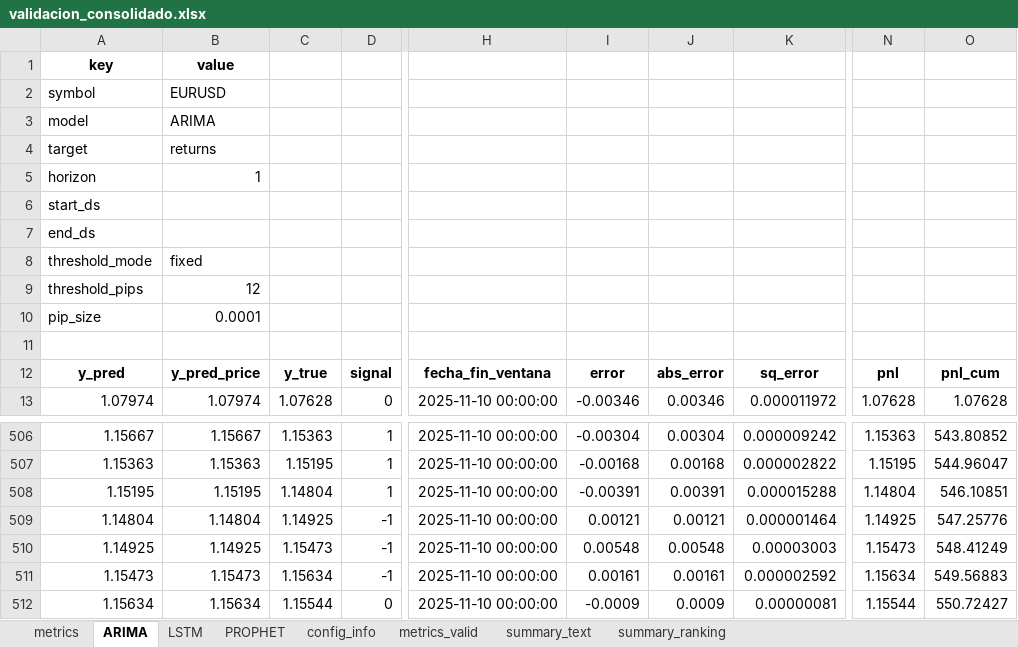
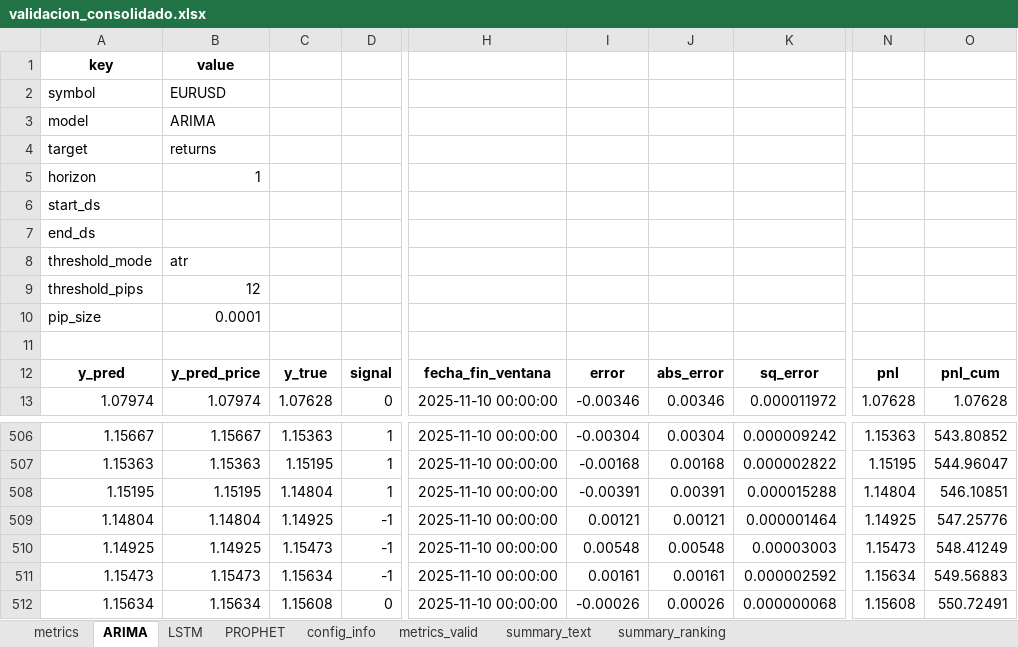
Before and after one commit to Julk-ui/Mark_I, an Excel workbook: outputs/validacion/validacion_consolidado.xlsx, sheet ARIMA, drawn as a sheet; only a part is shown, gaps mark what is left out; values as stored, in another font and other column widths than the file's, no borders; the diff names each change by its address in the sheet, - before the commit and + after, or states it on an @@ line.

```diff
--- a/outputs/validacion/validacion_consolidado.xlsx (sheet ARIMA)
+++ b/outputs/validacion/validacion_consolidado.xlsx (sheet ARIMA)
-B8: fixed
+B8: atr
-C512: 1.15544
+C512: 1.15608
-I512: -0.0009
+I512: -0.00026
-J512: 0.0009
+J512: 0.00026
-K512: 0.00000081
+K512: 0.000000068
-N512: 1.15544
+N512: 1.15608
-O512: 550.72427
+O512: 550.72491
```
Also changed, not shown: sheet LSTM, sheet config_info, sheet metrics, sheet metrics_valid, sheet PROPHET, sheet summary_text, 1 more sheet, outputs/backtest_plots/EURUSD_backtest_consolidado.xlsx, outputs/validacion/auditoria_validacion.xlsx, 14 other files.
